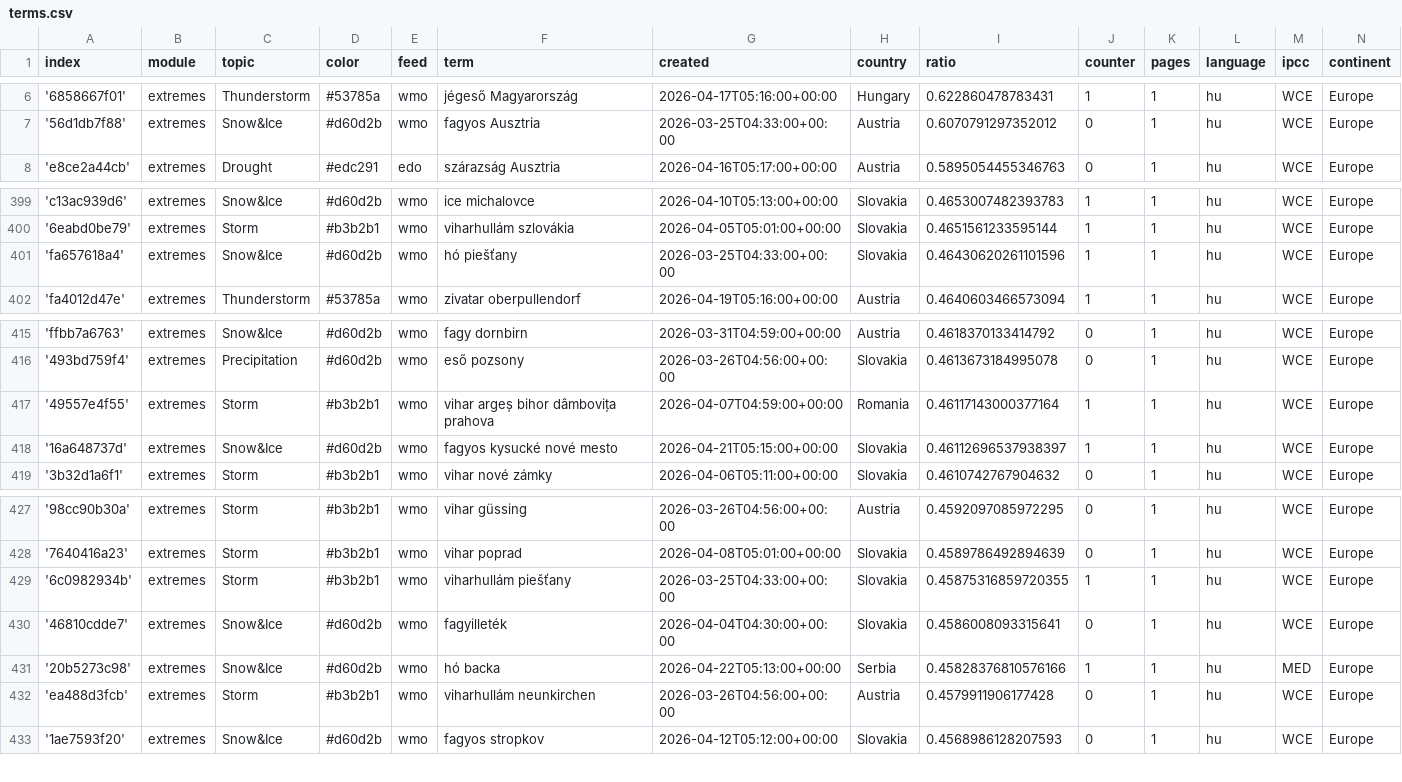
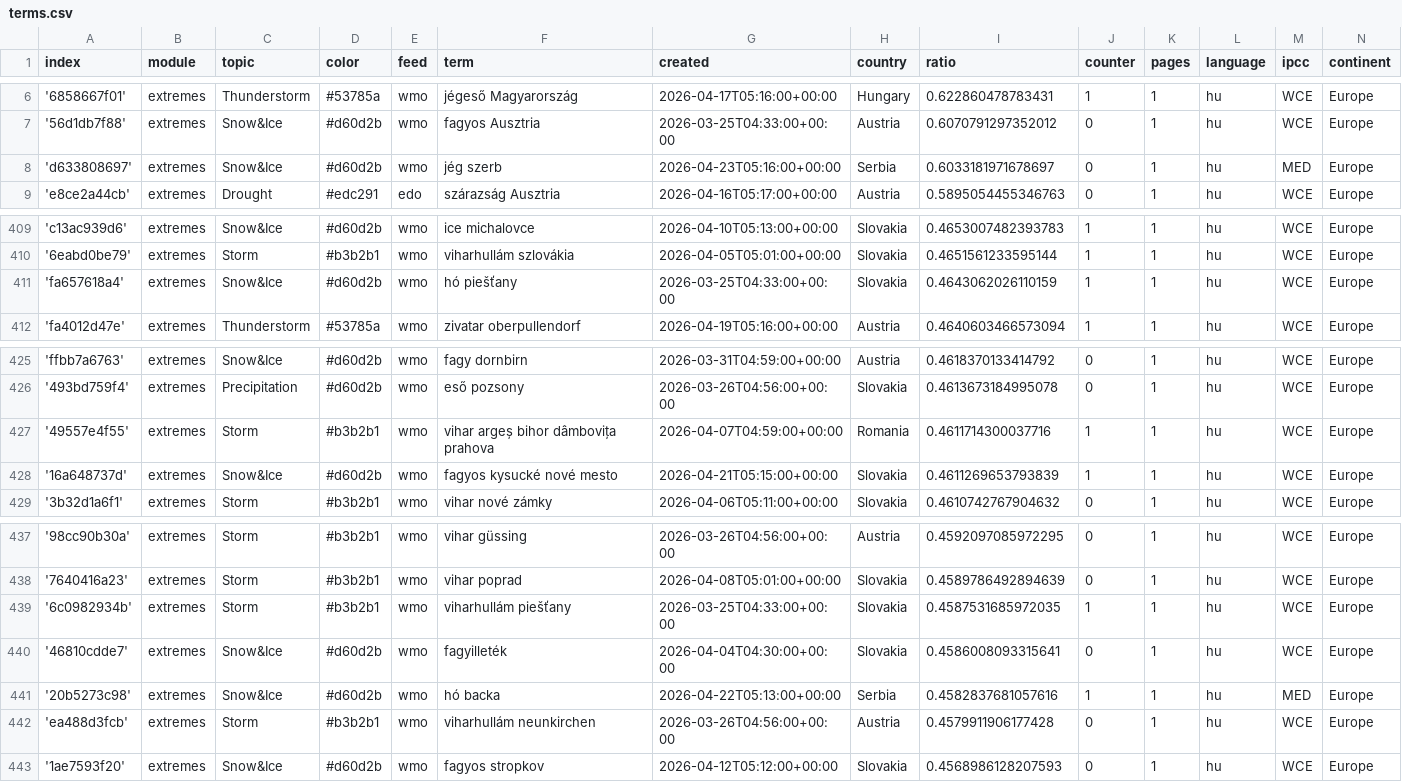
Before and after one commit to jens-news/hungarianExtremes, a CSV file: terms.csv, drawn as a sheet; only a part is shown, gaps mark what is left out; the diff covers the shown part only.

```diff
--- a/terms.csv
+++ b/terms.csv
@@ -7,2 +7,3 @@ index,module,topic,color,feed,term,created,country,ratio,counter,pages,language,
 '56d1db7f88',extremes,Snow&Ice,#d60d2b,wmo,fagyos Ausztria,2026-03-25T04:33:00+00:00,Austria,0.6070791297352012,0,1,hu,WCE,Europe
+'d633808697',extremes,Snow&Ice,#d60d2b,wmo,jég szerb,2026-04-23T05:16:00+00:00,Serbia,0.6033181971678697,0,1,hu,MED,Europe
 'e8ce2a44cb',extremes,Drought,#edc291,edo,szárazság Ausztria,2026-04-16T05:17:00+00:00,Austria,0.5895054455346763,0,1,hu,WCE,Europe
@@ -400,3 +410,3 @@ index,module,topic,color,feed,term,created,country,ratio,counter,pages,language,
 '6eabd0be79',extremes,Storm,#b3b2b1,wmo,viharhullám szlovákia,2026-04-05T05:01:00+00:00,Slovakia,0.4651561233595144,1,1,hu,WCE,Europe
-'fa657618a4',extremes,Snow&Ice,#d60d2b,wmo,hó piešťany,2026-03-25T04:33:00+00:00,Slovakia,0.46430620261101596,1,1,hu,WCE,Europe
+'fa657618a4',extremes,Snow&Ice,#d60d2b,wmo,hó piešťany,2026-03-25T04:33:00+00:00,Slovakia,0.4643062026110159,1,1,hu,WCE,Europe
 'fa4012d47e',extremes,Thunderstorm,#53785a,wmo,zivatar oberpullendorf,2026-04-19T05:16:00+00:00,Austria,0.4640603466573094,1,1,hu,WCE,Europe
@@ -416,4 +426,4 @@ index,module,topic,color,feed,term,created,country,ratio,counter,pages,language,
 '493bd759f4',extremes,Precipitation,#d60d2b,wmo,eső pozsony,2026-03-26T04:56:00+00:00,Slovakia,0.4613673184995078,0,1,hu,WCE,Europe
-'49557e4f55',extremes,Storm,#b3b2b1,wmo,vihar argeș bihor dâmbovița prahova,2026-04-07T04:59:00+00:00,Romania,0.46117143000377164,1,1,hu,WCE,Europe
-'16a648737d',extremes,Snow&Ice,#d60d2b,wmo,fagyos kysucké nové mesto,2026-04-21T05:15:00+00:00,Slovakia,0.46112696537938397,1,1,hu,WCE,Europe
+'49557e4f55',extremes,Storm,#b3b2b1,wmo,vihar argeș bihor dâmbovița prahova,2026-04-07T04:59:00+00:00,Romania,0.4611714300037716,1,1,hu,WCE,Europe
+'16a648737d',extremes,Snow&Ice,#d60d2b,wmo,fagyos kysucké nové mesto,2026-04-21T05:15:00+00:00,Slovakia,0.4611269653793839,1,1,hu,WCE,Europe
 '3b32d1a6f1',extremes,Storm,#b3b2b1,wmo,vihar nové zámky,2026-04-06T05:11:00+00:00,Slovakia,0.4610742767904632,0,1,hu,WCE,Europe
@@ -428,5 +438,5 @@ index,module,topic,color,feed,term,created,country,ratio,counter,pages,language,
 '7640416a23',extremes,Storm,#b3b2b1,wmo,vihar poprad,2026-04-08T05:01:00+00:00,Slovakia,0.4589786492894639,0,1,hu,WCE,Europe
-'6c0982934b',extremes,Storm,#b3b2b1,wmo,viharhullám piešťany,2026-03-25T04:33:00+00:00,Slovakia,0.45875316859720355,1,1,hu,WCE,Europe
+'6c0982934b',extremes,Storm,#b3b2b1,wmo,viharhullám piešťany,2026-03-25T04:33:00+00:00,Slovakia,0.4587531685972035,1,1,hu,WCE,Europe
 '46810cdde7',extremes,Snow&Ice,#d60d2b,wmo,fagyilleték,2026-04-04T04:30:00+00:00,Slovakia,0.4586008093315641,0,1,hu,WCE,Europe
-'20b5273c98',extremes,Snow&Ice,#d60d2b,wmo,hó backa,2026-04-22T05:13:00+00:00,Serbia,0.45828376810576166,1,1,hu,MED,Europe
+'20b5273c98',extremes,Snow&Ice,#d60d2b,wmo,hó backa,2026-04-22T05:13:00+00:00,Serbia,0.4582837681057616,1,1,hu,MED,Europe
 'ea488d3fcb',extremes,Storm,#b3b2b1,wmo,viharhullám neunkirchen,2026-03-26T04:56:00+00:00,Austria,0.4579911906177428,0,1,hu,WCE,Europe
```
Also changed, not shown: 9 added rows elsewhere in this file.
